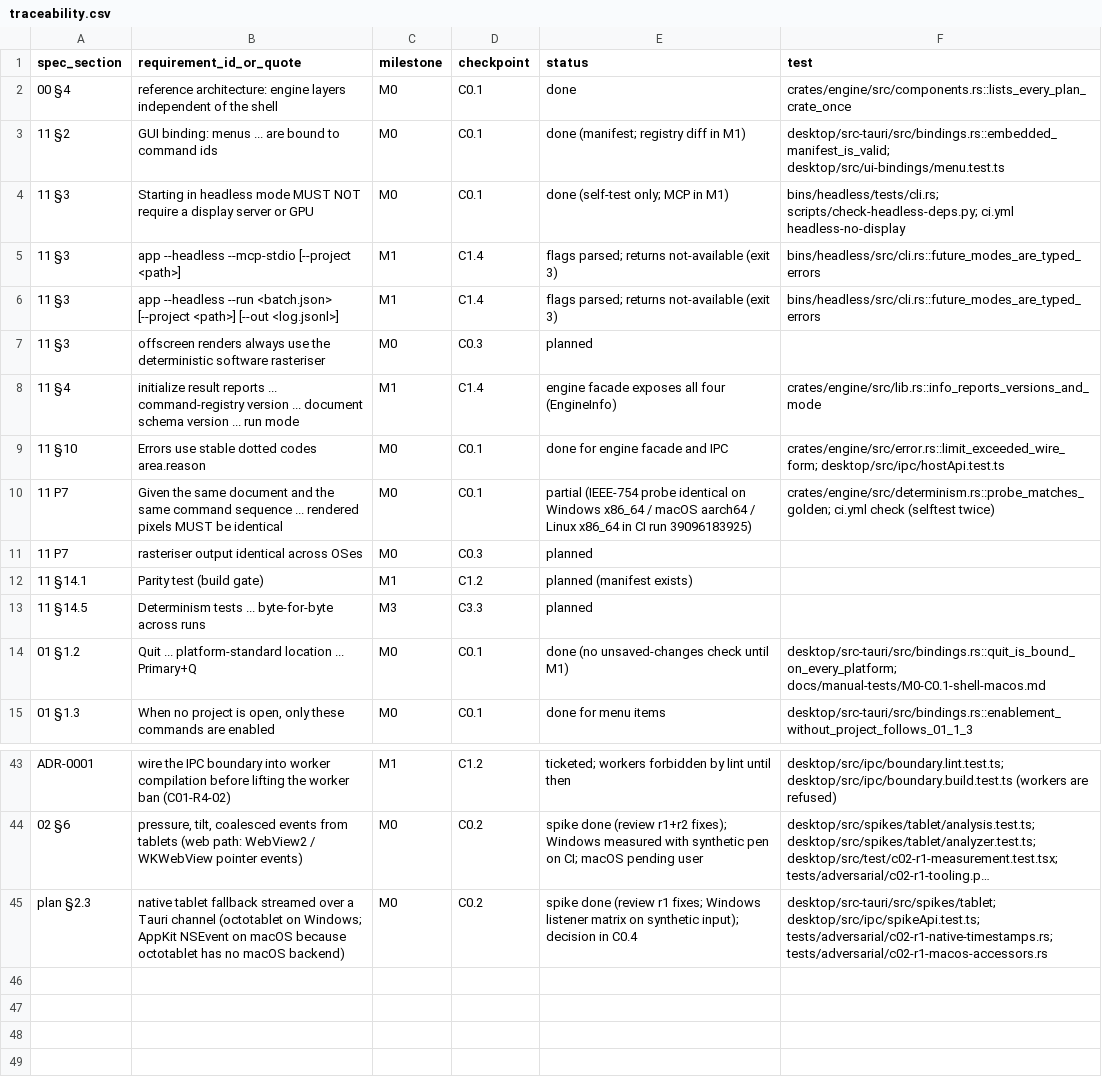
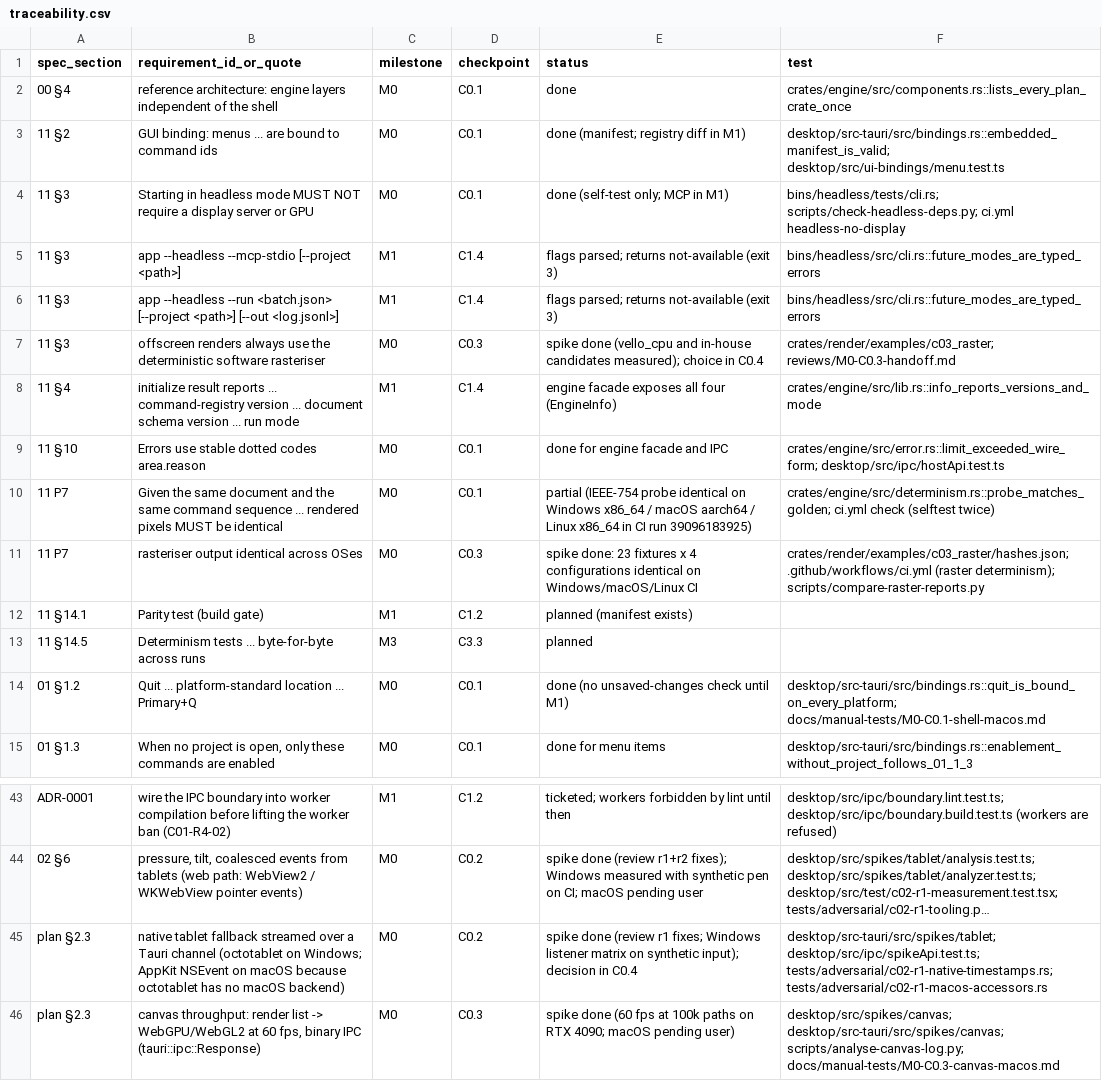
Before and after one commit to kaigani/261017-toontown-dev, a CSV file: plan/traceability.csv, drawn as a sheet; only a part is shown, gaps mark what is left out; long unchanged cells end in ….

```diff
--- a/plan/traceability.csv
+++ b/plan/traceability.csv
@@ -6,3 +6,3 @@ spec_section,requirement_id_or_quote,milestone,checkpoint,status,test
 11 §3,"app --headless --run <batch.json> [--project <path>] [--out <log.jsonl>]",M1,C1.4,flags parsed; returns not-available (exit 3),bins/headless/src/cli.rs::future_modes_are_typed_errors
-11 §3,"offscreen renders always use the deterministic software rasteriser",M0,C0.3,planned,
+11 §3,"offscreen renders always use the deterministic software rasteriser",M0,C0.3,spike done (vello_cpu and in-house candidates measured); choice in C0.4,crates/render/examples/c03_raster; reviews/M0-C0.3-handoff.md
 11 §4,"initialize result reports ... command-registry version ... document schema version ... run mode",M1,C1.4,engine facade exposes all four (EngineInfo),crates/engine/src/lib.rs::info_reports_versions_and_mode
@@ -10,3 +10,3 @@ spec_section,requirement_id_or_quote,milestone,checkpoint,status,test
 11 P7,"Given the same document and the same command sequence ... rendered pixels MUST be identical",M0,C0.1,partial (IEEE-754 probe identical on Windows x86_64 / macOS aarch64 / Linux x86_64 in CI run 39096183925),crates/engine/src/determinism.rs::probe_matches_golden; ci.yml check (selftest twice)
-11 P7,"rasteriser output identical across OSes",M0,C0.3,planned,
+11 P7,"rasteriser output identical across OSes",M0,C0.3,spike done: 23 fixtures x 4 configurations identical on Windows/macOS/Linux CI,crates/render/examples/c03_raster/hashes.json; .github/workflows/ci.yml (raster determinism); scripts/compare-raster-reports.py
 11 §14.1,"Parity test (build gate)",M1,C1.2,planned (manifest exists),
@@ -45 +45,2 @@ ADR-0001,"wire the IPC boundary into worker compilation before lifting the worke
 plan §2.3,"native tablet fallback streamed over a Tauri channel (octotablet on Windows; AppKit NSEvent on macOS because octotablet has no macOS backend)",M0,C0.2,spike done (review r1 fixes; Windows listener matrix on synthetic input); decision in C0.4,desktop/src-tauri/src/spikes/tablet; desktop/src/ipc/spikeApi.test.ts; tests/adversarial/c02-r1-native-timestamps.rs; tests/adversarial/c02-r1-macos-accessors.rs
+plan §2.3,"canvas throughput: render list -> WebGPU/WebGL2 at 60 fps, binary IPC (tauri::ipc::Response)",M0,C0.3,spike done (60 fps at 100k paths on RTX 4090; macOS pending user),desktop/src/spikes/canvas; desktop/src-tauri/src/spikes/canvas; scripts/analyse-canvas-log.py; docs/manual-tests/M0-C0.3-canvas-macos.md
```
Also changed, not shown: 25 other files.
